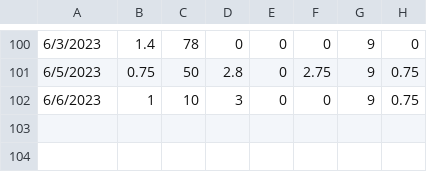
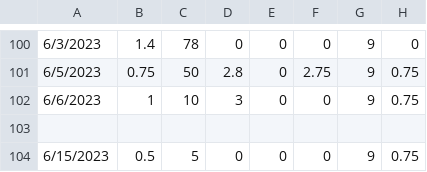
Before and after one commit to bmck039/Fish-Tank-Controller, a CSV file: data.csv, drawn as a sheet; only a part is shown, gaps mark what is left out.

Commit message:
added data point for 6/15/2023

```diff
--- a/data.csv
+++ b/data.csv
@@ -102 +102,3 @@
 6/6/2023,1,10,3,0,0,9,0.75
+
+6/15/2023,0.5,5,0,0,0,9,0.75
```
